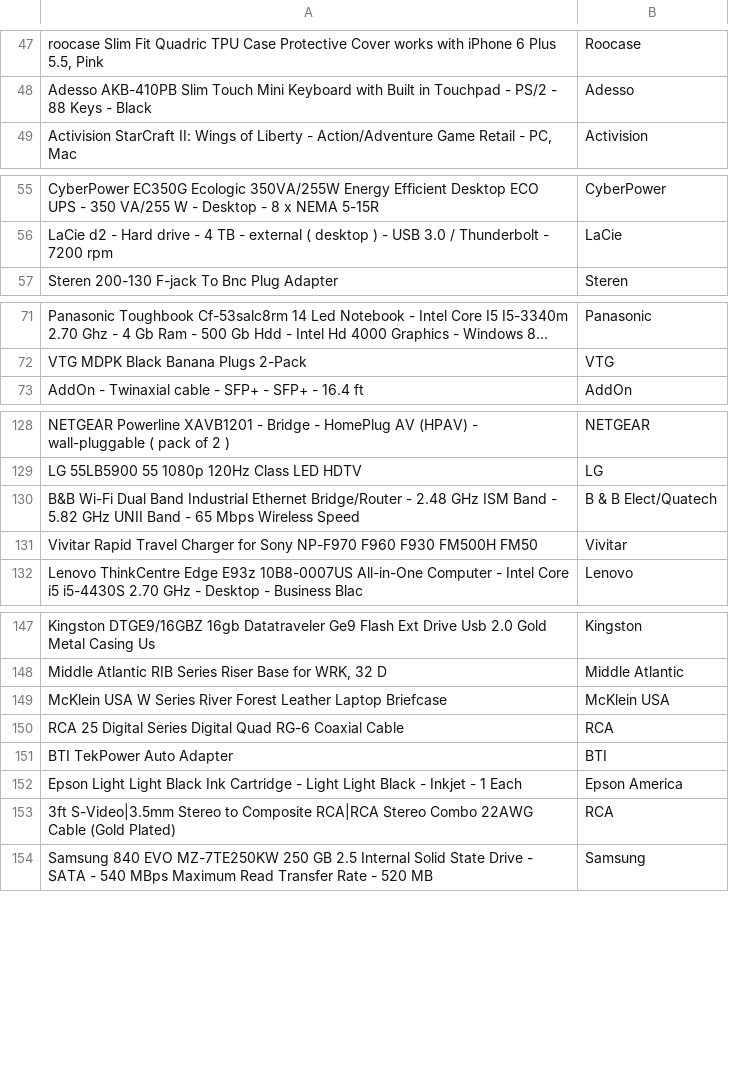
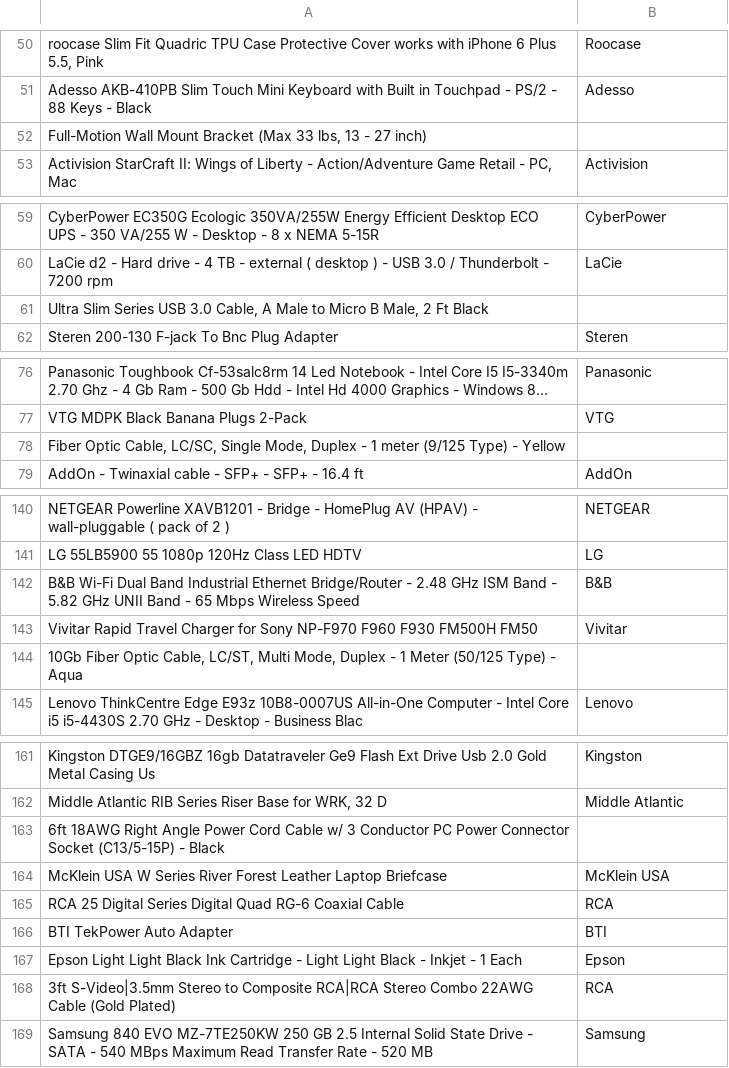
Before and after one commit to wintere/CS784-Project, a CSV file: stage2_development_set.csv, drawn as a sheet; only a part is shown, gaps mark what is left out; long unchanged cells end in …; addresses are those after the commit; the diff covers the shown part only; the diff names each change by its address in the sheet, - before the commit and + after, or states it on an @@ line.

```diff
--- a/stage2_development_set.csv
+++ b/stage2_development_set.csv
+row 52: Full-Motion Wall Mount Bracket (Max 33 lbs, 13 - 27 inch)
+row 61: Ultra Slim Series USB 3.0 Cable, A Male to Micro B Male, 2 Ft Black
+row 78: Fiber Optic Cable, LC/SC, Single Mode, Duplex - 1 meter (9/125 Type) - Yellow
-B142: B & B Elect/Quatech
+B142: B&B
+row 144: 10Gb Fiber Optic Cable, LC/ST, Multi Mode, Duplex - 1 Meter (50/125 Type) - Aqua
+row 163: 6ft 18AWG Right Angle Power Cord Cable w/ 3 Conductor PC Power Connector Socket (C13/5-15P) - Black
-B167: Epson America
+B167: Epson
```
Also changed, not shown: 12 added rows, 17 removed rows and 5 edited cells elsewhere in this file.
